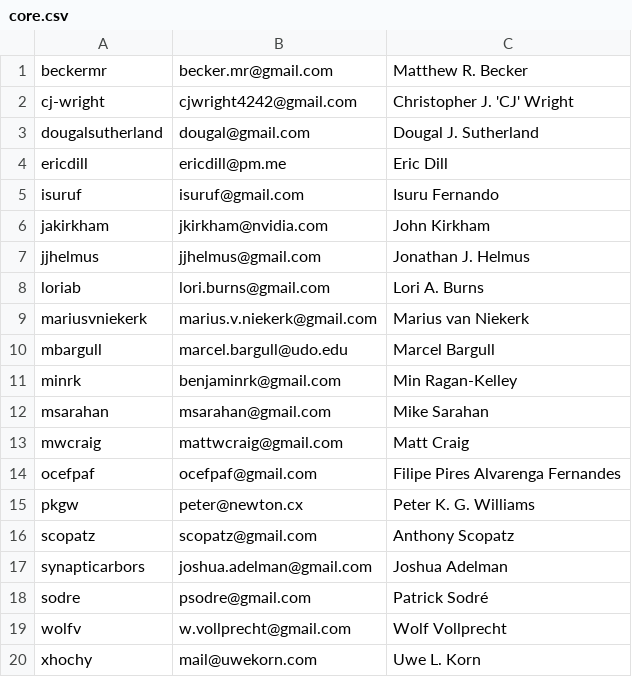
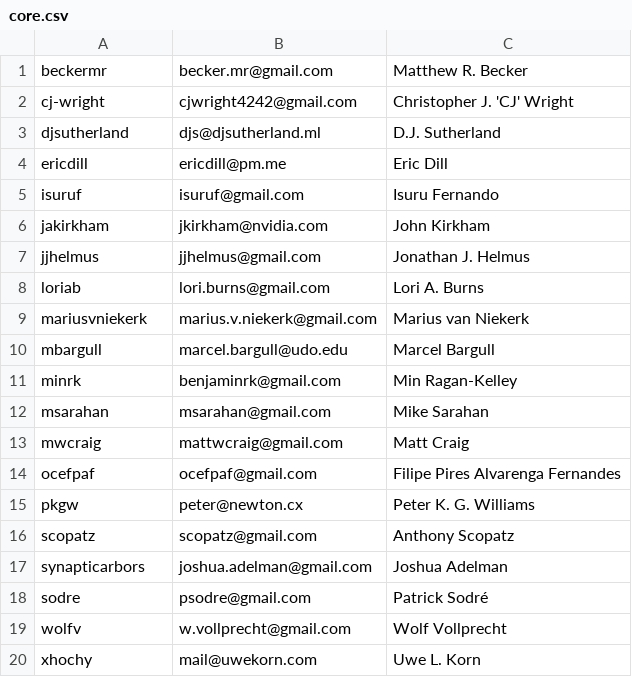
Before and after one commit to conda-forge/governance, a CSV file: src/core.csv, drawn as a sheet; removed rows and columns are numbered as before the commit, all else as after; the diff names each change by its address in the sheet, - before the commit and + after, or states it on an @@ line.

Commit message:
update my username

```diff
--- a/src/core.csv
+++ b/src/core.csv
-row 3: dougalsutherland | dougal@gmail.com | Dougal J. Sutherland
+row 3: djsutherland | djs@djsutherland.ml | D.J. Sutherland
```
